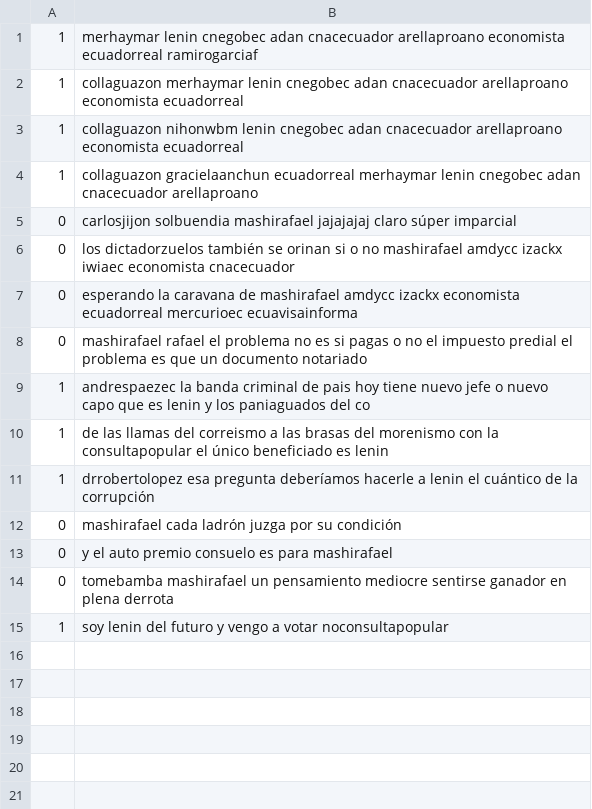
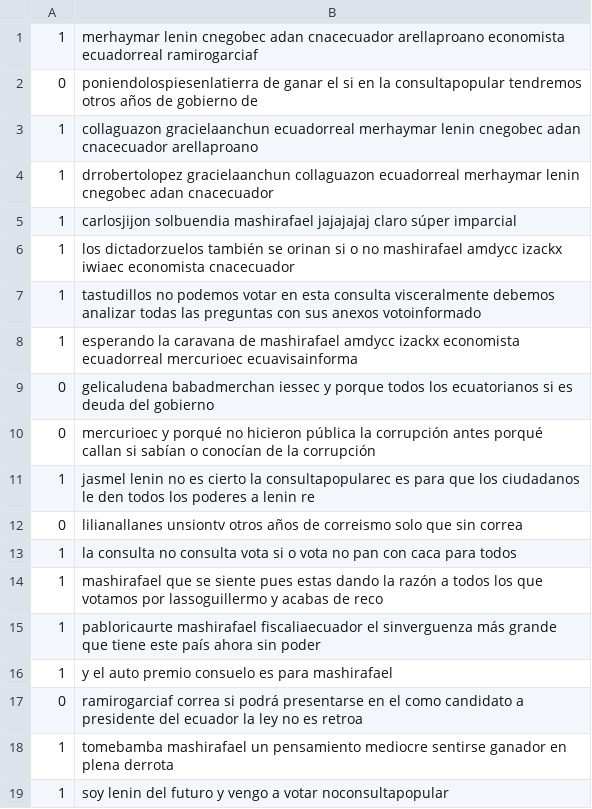
Before and after one commit to jairovera17/Prediccion_Consulta_Popular_EC_2018_Random_Forest, a CSV file: data/tweets_label_cuenca_train.csv, drawn as a sheet.

```diff
--- a/data/tweets_label_cuenca_train.csv
+++ b/data/tweets_label_cuenca_train.csv
@@ -1,15 +1,19 @@
 1,merhaymar lenin cnegobec adan cnacecuador arellaproano economista ecuadorreal ramirogarciaf
-1,collaguazon merhaymar lenin cnegobec adan cnacecuador arellaproano economista ecuadorreal
-1,collaguazon nihonwbm lenin cnegobec adan cnacecuador arellaproano economista ecuadorreal
+0,poniendolospiesenlatierra de ganar el si en la consultapopular tendremos otros años de gobierno de
 1,collaguazon gracielaanchun ecuadorreal merhaymar lenin cnegobec adan cnacecuador arellaproano
-0,carlosjijon solbuendia mashirafael jajajajaj claro súper imparcial
-0,los dictadorzuelos también se orinan si o no mashirafael amdycc izackx iwiaec economista cnacecuador
-0,esperando la caravana de mashirafael amdycc izackx economista ecuadorreal mercurioec ecuavisainforma
-0,mashirafael rafael el problema no es si pagas o no el impuesto predial el problema es que un documento notariado
-1,andrespaezec la banda criminal de pais hoy tiene nuevo jefe o nuevo capo que es lenin y los paniaguados del co
-1,de las llamas del correismo a las brasas del morenismo con la consultapopular el único beneficiado es lenin
-1,drrobertolopez esa pregunta deberíamos hacerle a lenin el cuántico de la corrupción
-0,mashirafael cada ladrón juzga por su condición
-0,y el auto premio consuelo es para mashirafael
-0,tomebamba mashirafael un pensamiento mediocre sentirse ganador en plena derrota
+1,drrobertolopez gracielaanchun collaguazon ecuadorreal merhaymar lenin cnegobec adan cnacecuador
+1,carlosjijon solbuendia mashirafael jajajajaj claro súper imparcial
+1,los dictadorzuelos también se orinan si o no mashirafael amdycc izackx iwiaec economista cnacecuador
+1,tastudillos no podemos votar en esta consulta visceralmente debemos analizar todas las preguntas con sus anexos votoinformado
+1,esperando la caravana de mashirafael amdycc izackx economista ecuadorreal mercurioec ecuavisainforma
+0,gelicaludena babadmerchan iessec y porque todos los ecuatorianos si es deuda del gobierno
+0,mercurioec y porqué no hicieron pública la corrupción antes porqué callan si sabían o conocían de la corrupción
+1,jasmel lenin no es cierto la consultapopularec es para que los ciudadanos le den todos los poderes a lenin re
+0,lilianallanes unsiontv otros años de correismo solo que sin correa
+1,la consulta no consulta vota si o vota no pan con caca para todos
+1,mashirafael que se siente pues estas dando la razón a todos los que votamos por lassoguillermo y acabas de reco
+1,pabloricaurte mashirafael fiscaliaecuador el sinverguenza más grande que tiene este país ahora sin poder
+1,y el auto premio consuelo es para mashirafael
+0,ramirogarciaf correa si podrá presentarse en el como candidato a presidente del ecuador la ley no es retroa
+1,tomebamba mashirafael un pensamiento mediocre sentirse ganador en plena derrota
 1,soy lenin del futuro y vengo a votar noconsultapopular
```
Also changed, not shown: data/tweets_label_cuenca_test.csv, data/tweets_label_guayaquil_test.csv, 8 other files.
